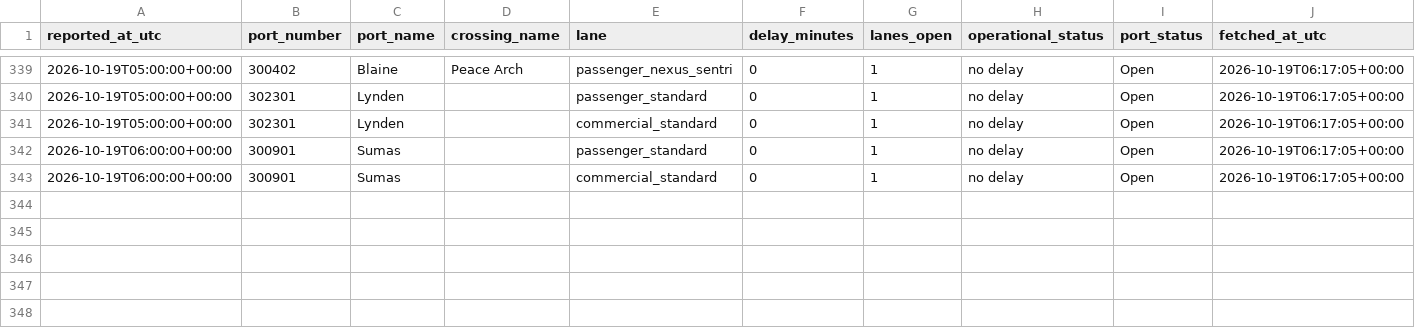
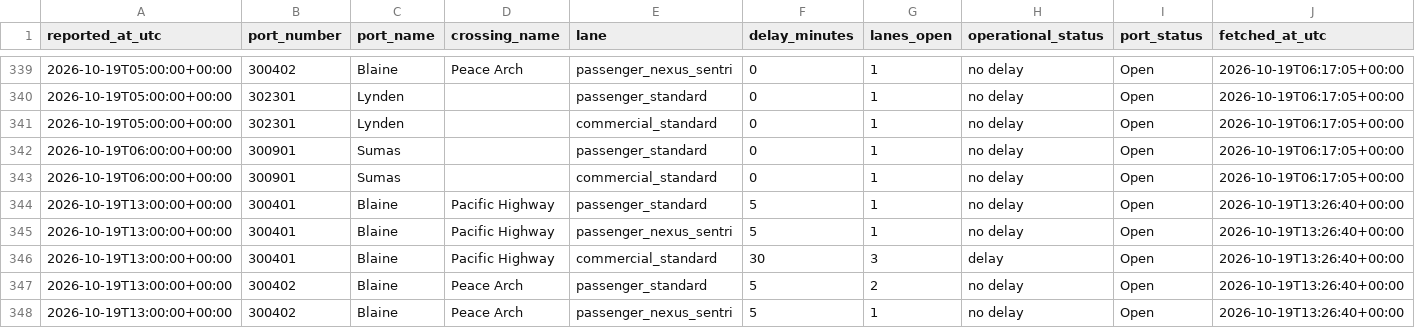
Before and after one commit to ayush-bharti/CanUSABorderCrossingPredictor, a CSV file: data/collected/2026-10.csv, drawn as a sheet; only a part is shown, gaps mark what is left out.

```diff
--- a/data/collected/2026-10.csv
+++ b/data/collected/2026-10.csv
@@ -343 +343,6 @@ reported_at_utc,port_number,port_name,crossing_name,lane,delay_minutes,lanes_ope
 2026-10-19T06:00:00+00:00,300901,Sumas,,commercial_standard,0,1,no delay,Open,2026-10-19T06:17:05+00:00
+2026-10-19T13:00:00+00:00,300401,Blaine,Pacific Highway,passenger_standard,5,1,no delay,Open,2026-10-19T13:26:40+00:00
+2026-10-19T13:00:00+00:00,300401,Blaine,Pacific Highway,passenger_nexus_sentri,5,1,no delay,Open,2026-10-19T13:26:40+00:00
+2026-10-19T13:00:00+00:00,300401,Blaine,Pacific Highway,commercial_standard,30,3,delay,Open,2026-10-19T13:26:40+00:00
+2026-10-19T13:00:00+00:00,300402,Blaine,Peace Arch,passenger_standard,5,2,no delay,Open,2026-10-19T13:26:40+00:00
+2026-10-19T13:00:00+00:00,300402,Blaine,Peace Arch,passenger_nexus_sentri,5,1,no delay,Open,2026-10-19T13:26:40+00:00
```
